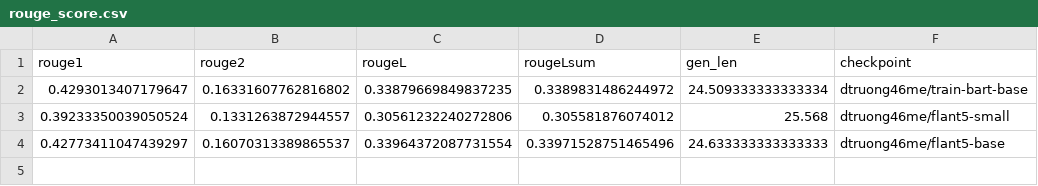
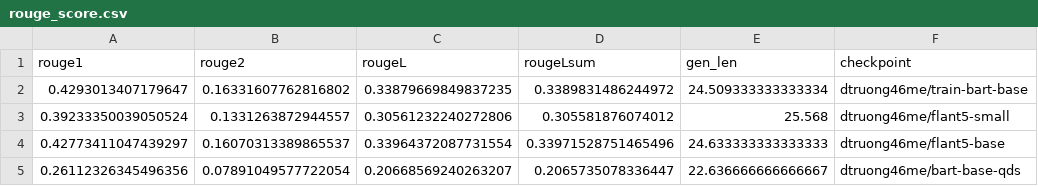
Before and after one commit to dtruong46me/dialogue-text-summarization, a CSV file: results/rouge_score.csv, drawn as a sheet; the diff names each change by its address in the sheet, - before the commit and + after, or states it on an @@ line.

Commit message:
add result

```diff
--- a/results/rouge_score.csv
+++ b/results/rouge_score.csv
+row 5: 0.26112326345496356 | 0.07891049577722054 | 0.20668569240263207 | 0.2065735078336447 | 22.636666666666667 | dtruong46me/bart-base-qds
```
